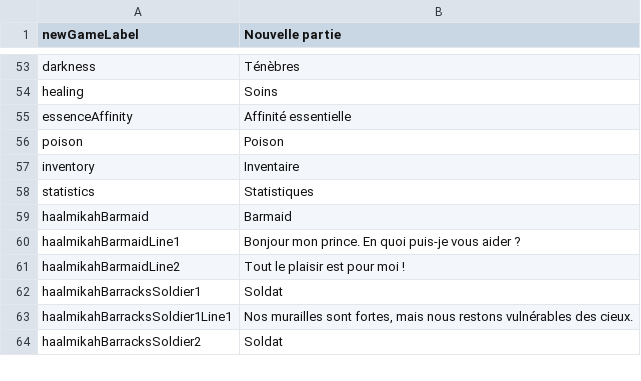
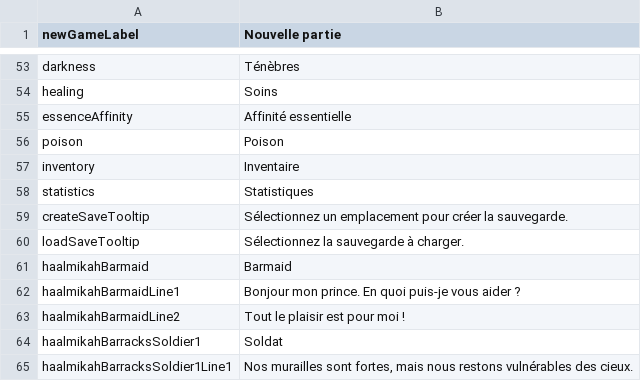
Before and after one commit to MaximeJoly96/LC_Unity, a CSV file: LC_Unity/Assets/Data/Languages/french.csv, drawn as a sheet; only a part is shown, gaps mark what is left out; the shorter side is filled out with more unchanged rows.

Commit message:
Il existe un écran de création/chargement de sauvegarde sur l'écran de démarrage

```diff
--- a/LC_Unity/Assets/Data/Languages/french.csv
+++ b/LC_Unity/Assets/Data/Languages/french.csv
@@ -58,2 +58,4 @@ inventory;Inventaire
 statistics;Statistiques
+createSaveTooltip;Sélectionnez un emplacement pour créer la sauvegarde.
+loadSaveTooltip;Sélectionnez la sauvegarde à charger.
 haalmikahBarmaid;Barmaid
```
Also changed, not shown: LC_Unity/Assets/Data/Languages/english.csv, 23 other files.
